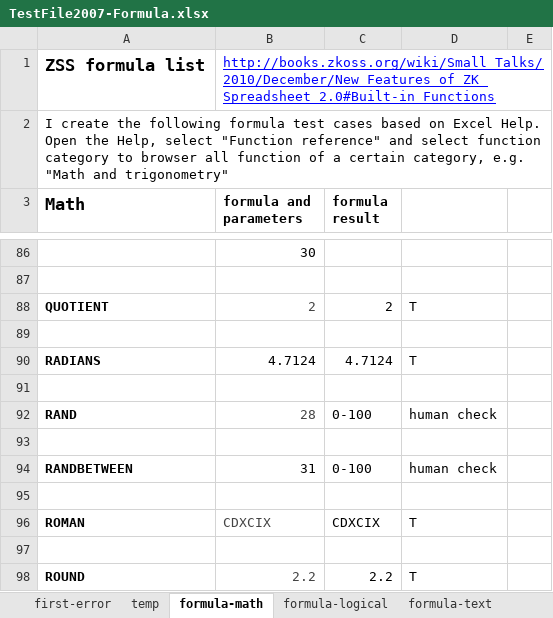
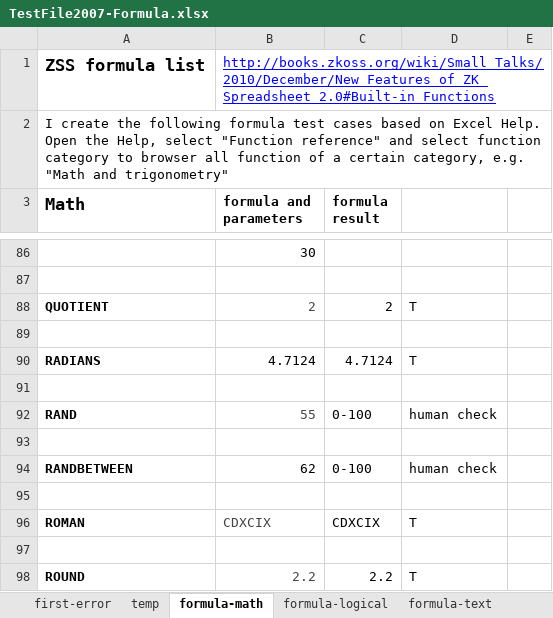
Before and after one commit to zkoss/zkspreadsheet, an Excel workbook: zss.test/src/main/webapp/TestFile2007-Formula.xlsx, sheet formula-math, drawn as a sheet; only a part is shown, gaps mark what is left out; values as stored, in another font and other column widths than the file's, no borders; conditional formats not drawn; the diff names each change by its address in the sheet, - before the commit and + after, or states it on an @@ line.

```diff
--- a/zss.test/src/main/webapp/TestFile2007-Formula.xlsx (sheet formula-math)
+++ b/zss.test/src/main/webapp/TestFile2007-Formula.xlsx (sheet formula-math)
-B92 (formula and parameters): 28
+B92 (formula and parameters): 55
-B94 (formula and parameters): 31
+B94 (formula and parameters): 62
```
Also changed, not shown: sheet formula-info, sheet formula-datetime.
